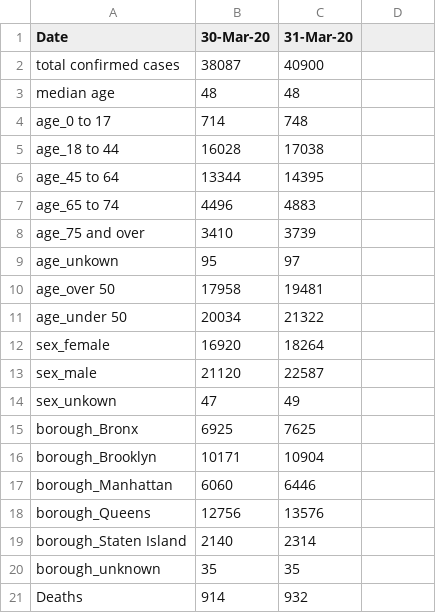
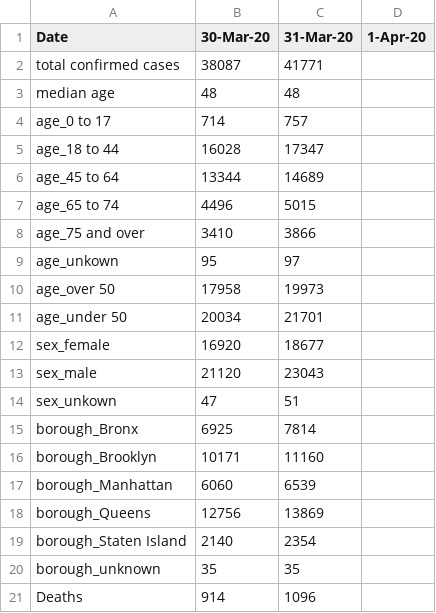
Before and after one commit to PEESEgroup/PEESE-COVID19, a CSV file: nyc_data_march 30 to date.csv, drawn as a sheet; the diff names each change by its address in the sheet, - before the commit and + after, or states it on an @@ line.

Commit message:
updated March 31 data

```diff
--- a/nyc_data_march 30 to date.csv
+++ b/nyc_data_march 30 to date.csv
-D1: (empty)
+D1: 1-Apr-20
-C2 (31-Mar-20): 40900
+C2 (31-Mar-20): 41771
-C4 (31-Mar-20): 748
+C4 (31-Mar-20): 757
-C5 (31-Mar-20): 17038
+C5 (31-Mar-20): 17347
-C6 (31-Mar-20): 14395
+C6 (31-Mar-20): 14689
-C7 (31-Mar-20): 4883
+C7 (31-Mar-20): 5015
-C8 (31-Mar-20): 3739
+C8 (31-Mar-20): 3866
-C10 (31-Mar-20): 19481
+C10 (31-Mar-20): 19973
-C11 (31-Mar-20): 21322
+C11 (31-Mar-20): 21701
-C12 (31-Mar-20): 18264
+C12 (31-Mar-20): 18677
-C13 (31-Mar-20): 22587
+C13 (31-Mar-20): 23043
-C14 (31-Mar-20): 49
+C14 (31-Mar-20): 51
-C15 (31-Mar-20): 7625
+C15 (31-Mar-20): 7814
-C16 (31-Mar-20): 10904
+C16 (31-Mar-20): 11160
-C17 (31-Mar-20): 6446
+C17 (31-Mar-20): 6539
-C18 (31-Mar-20): 13576
+C18 (31-Mar-20): 13869
-C19 (31-Mar-20): 2314
+C19 (31-Mar-20): 2354
-C21 (31-Mar-20): 932
+C21 (31-Mar-20): 1096
```
